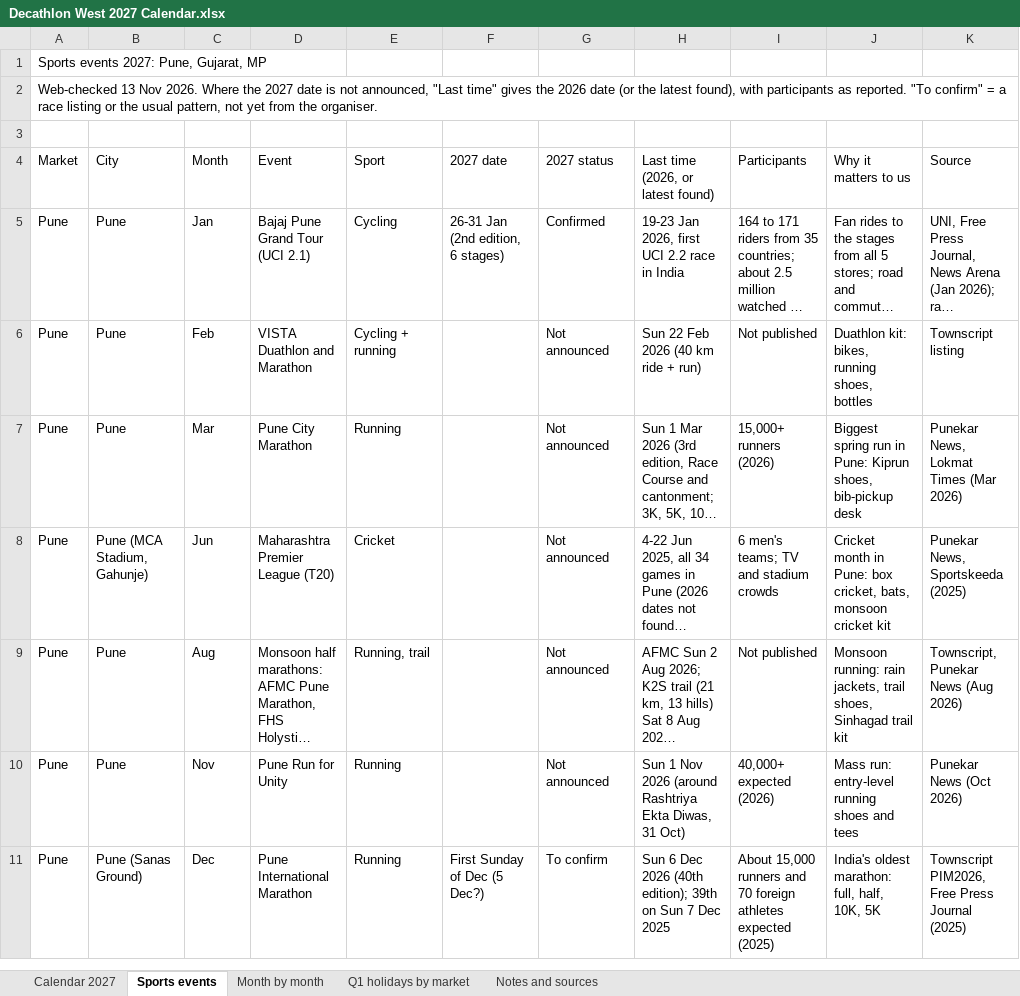
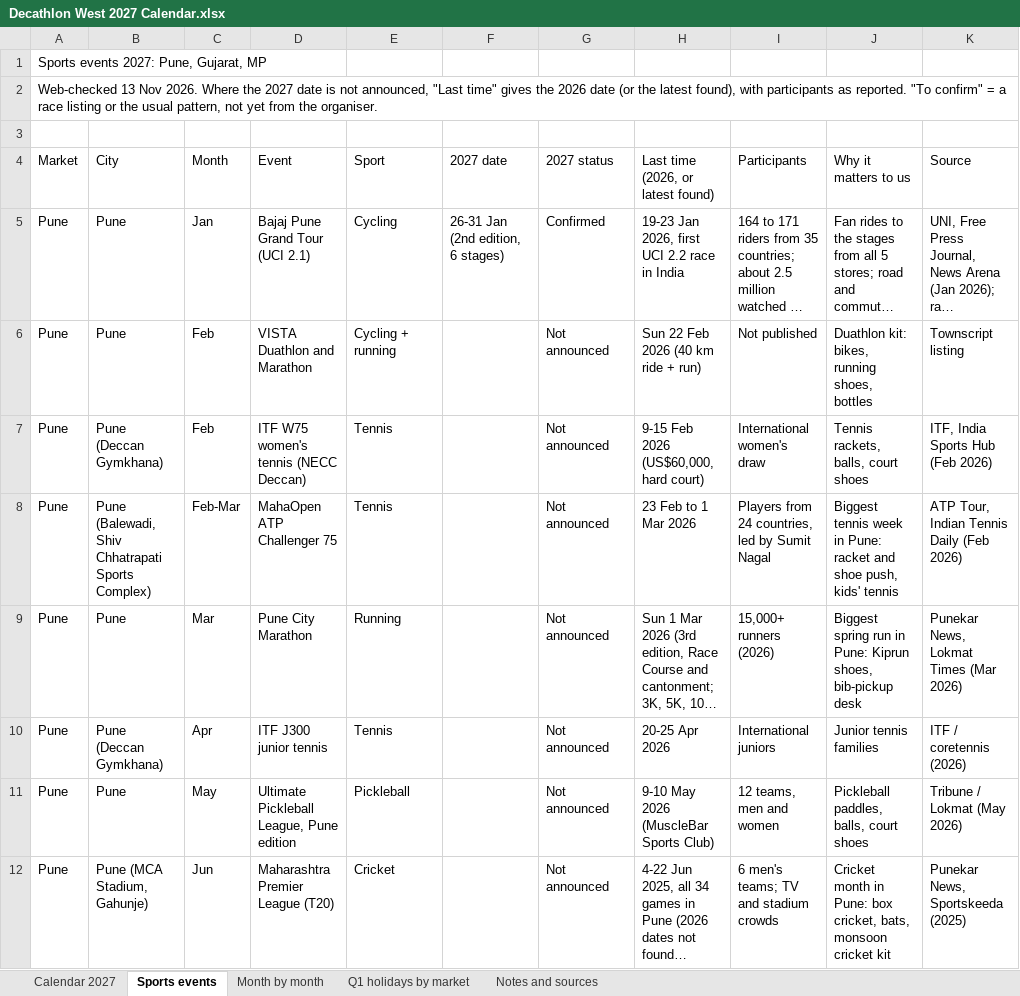
Before and after one commit to abhishekmitraaa/decathlon-west-plan, an Excel workbook: exports/Decathlon West 2027 Calendar.xlsx, sheet Sports events, drawn as a sheet; only a part is shown; the shorter side is filled out with more unchanged rows; long unchanged cells end in …; values as stored, in another font and other column widths than the file's, no cell formats; the diff covers the shown part only; the diff names each change by its address in the sheet, - before the commit and + after, or states it on an @@ line.

```diff
--- a/exports/Decathlon West 2027 Calendar.xlsx (sheet Sports events)
+++ b/exports/Decathlon West 2027 Calendar.xlsx (sheet Sports events)
+row 7: Pune | Pune (Deccan Gymkhana) | Feb | ITF W75 women's tennis (NECC Deccan) | Tennis |  | Not announced | 9-15 Feb 2026 (US$60,000, hard court) | International women's draw | Tennis rackets, balls, court shoes | ITF, India Sports Hub (Feb 2026)
+row 8: Pune | Pune (Balewadi, Shiv Chhatrapati Sports Complex) | Feb-Mar | MahaOpen ATP Challenger 75 | Tennis |  | Not announced | 23 Feb to 1 Mar 2026 | Players from 24 countries, led by Sumit Nagal | Biggest tennis week in Pune: racket and shoe push, kids' tennis | ATP Tour, Indian Tennis Daily (Feb 2026)
+row 10: Pune | Pune (Deccan Gymkhana) | Apr | ITF J300 junior tennis | Tennis |  | Not announced | 20-25 Apr 2026 | International juniors | Junior tennis families | ITF / coretennis (2026)
+row 11: Pune | Pune | May | Ultimate Pickleball League, Pune edition | Pickleball |  | Not announced | 9-10 May 2026 (MuscleBar Sports Club) | 12 teams, men and women | Pickleball paddles, balls, court shoes | Tribune / Lokmat (May 2026)
```
Also changed, not shown: 18 added rows and 10 edited cells elsewhere in this sheet, sheet Calendar 2027, sheet Notes and sources, cell formats, formulas that keep their value, 5 other files.
